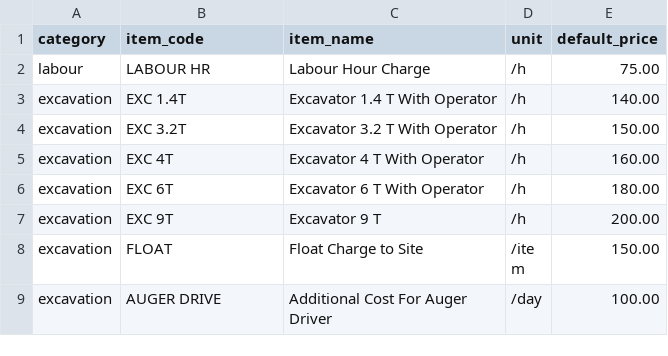
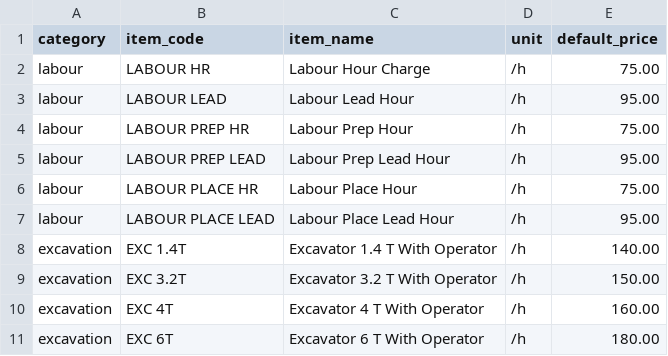
Before and after one commit to Opearson03/cool-blast-hub, a CSV file: src/data/default-price-list.csv, drawn as a sheet; only a part is shown; the shorter side is filled out with more unchanged rows.

```diff
--- a/src/data/default-price-list.csv
+++ b/src/data/default-price-list.csv
@@ -2,2 +2,7 @@ category,item_code,item_name,unit,default_price
 labour,LABOUR HR,Labour Hour Charge,/h,75.00
+labour,LABOUR LEAD,Labour Lead Hour,/h,95.00
+labour,LABOUR PREP HR,Labour Prep Hour,/h,75.00
+labour,LABOUR PREP LEAD,Labour Prep Lead Hour,/h,95.00
+labour,LABOUR PLACE HR,Labour Place Hour,/h,75.00
+labour,LABOUR PLACE LEAD,Labour Place Lead Hour,/h,95.00
 excavation,EXC 1.4T,Excavator 1.4 T With Operator,/h,140.00
```
Also changed, not shown: 6 other files.
